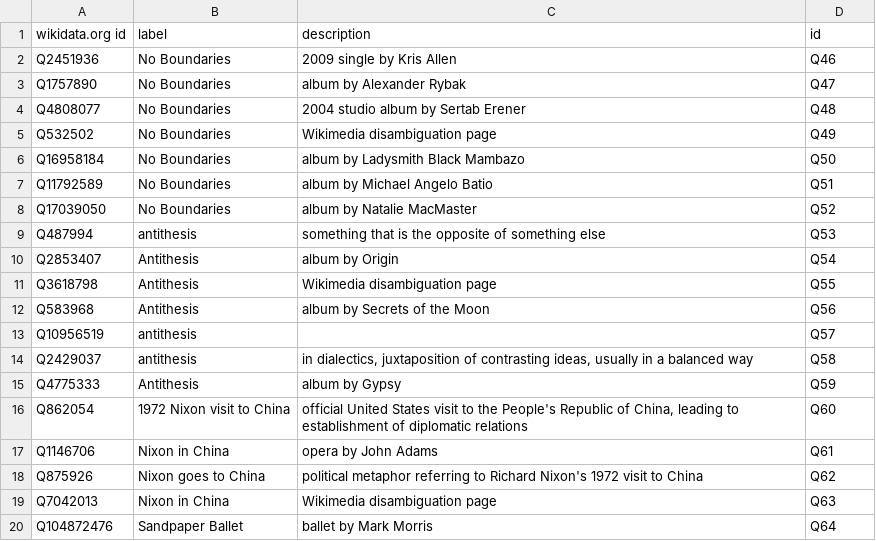
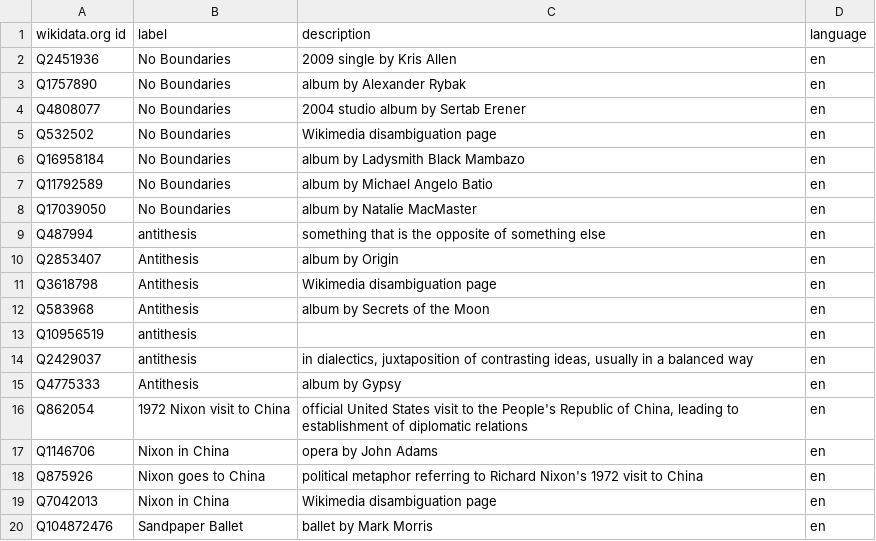
Before and after one commit to collectiveaccess/WikiDataIntegration, a CSV file: data/wikidata_org/works.csv, drawn as a sheet.

```diff
--- a/data/wikidata_org/works.csv
+++ b/data/wikidata_org/works.csv
@@ -1,20 +1,20 @@
-wikidata.org id,label,description,id
-Q2451936,No Boundaries,2009 single by Kris Allen,Q46
-Q1757890,No Boundaries,album by Alexander Rybak,Q47
-Q4808077,No Boundaries,2004 studio album by Sertab Erener,Q48
-Q532502,No Boundaries,Wikimedia disambiguation page,Q49
-Q16958184,No Boundaries,album by Ladysmith Black Mambazo,Q50
-Q11792589,No Boundaries,album by Michael Angelo Batio,Q51
-Q17039050,No Boundaries,album by Natalie MacMaster,Q52
-Q487994,antithesis,something that is the opposite of something else,Q53
-Q2853407,Antithesis,album by Origin,Q54
-Q3618798,Antithesis,Wikimedia disambiguation page,Q55
-Q583968,Antithesis,album by Secrets of the Moon,Q56
-Q10956519,antithesis,,Q57
-Q2429037,antithesis,"in dialectics, juxtaposition of contrasting ideas, usually in a balanced way",Q58
-Q4775333,Antithesis,album by Gypsy,Q59
-Q862054,1972 Nixon visit to China,"official United States visit to the People's Republic of China, leading to establishment of diplomatic relations",Q60
-Q1146706,Nixon in China,opera by John Adams,Q61
-Q875926,Nixon goes to China,political metaphor referring to Richard Nixon's 1972 visit to China,Q62
-Q7042013,Nixon in China,Wikimedia disambiguation page,Q63
-Q104872476,Sandpaper Ballet,ballet by Mark Morris,Q64
+wikidata.org id,label,description,language
+Q2451936,No Boundaries,2009 single by Kris Allen,en
+Q1757890,No Boundaries,album by Alexander Rybak,en
+Q4808077,No Boundaries,2004 studio album by Sertab Erener,en
+Q532502,No Boundaries,Wikimedia disambiguation page,en
+Q16958184,No Boundaries,album by Ladysmith Black Mambazo,en
+Q11792589,No Boundaries,album by Michael Angelo Batio,en
+Q17039050,No Boundaries,album by Natalie MacMaster,en
+Q487994,antithesis,something that is the opposite of something else,en
+Q2853407,Antithesis,album by Origin,en
+Q3618798,Antithesis,Wikimedia disambiguation page,en
+Q583968,Antithesis,album by Secrets of the Moon,en
+Q10956519,antithesis,,en
+Q2429037,antithesis,"in dialectics, juxtaposition of contrasting ideas, usually in a balanced way",en
+Q4775333,Antithesis,album by Gypsy,en
+Q862054,1972 Nixon visit to China,"official United States visit to the People's Republic of China, leading to establishment of diplomatic relations",en
+Q1146706,Nixon in China,opera by John Adams,en
+Q875926,Nixon goes to China,political metaphor referring to Richard Nixon's 1972 visit to China,en
+Q7042013,Nixon in China,Wikimedia disambiguation page,en
+Q104872476,Sandpaper Ballet,ballet by Mark Morris,en
```
Also changed, not shown: data/wikidata_org/people.csv, data/wikidata_org/venues.csv.
